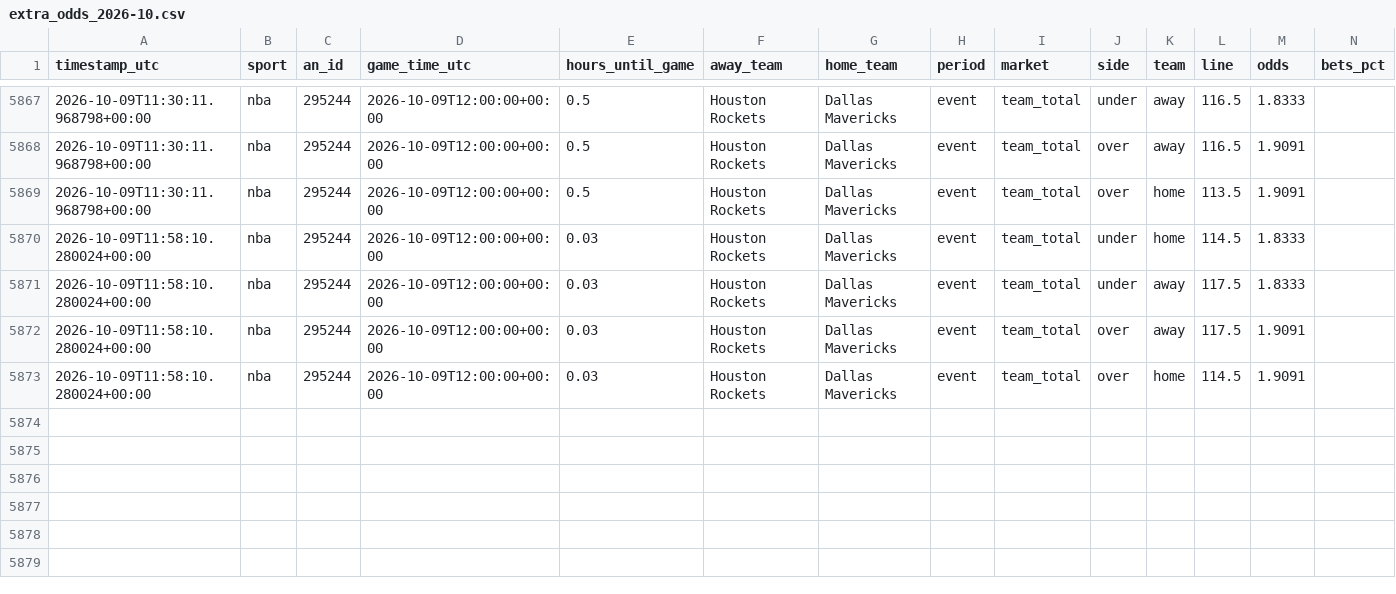
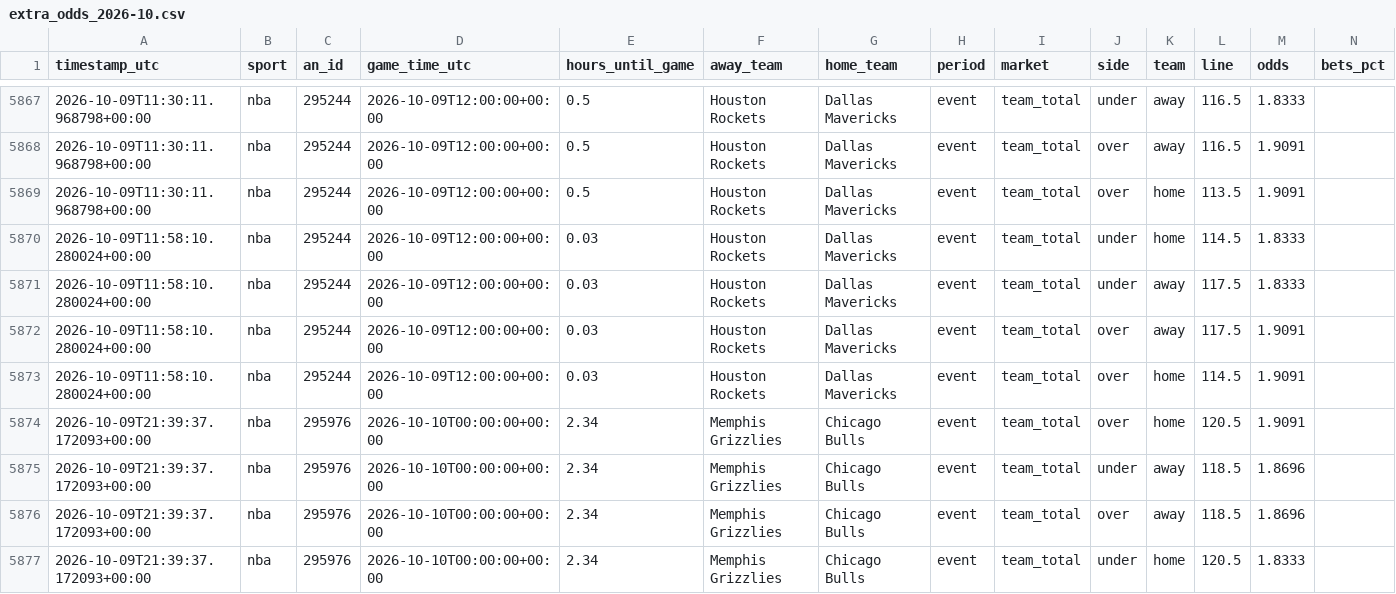
Before and after one commit to fallking123/money-flow-tracker, a CSV file: docs/data/nba/extra_odds_2026-10.csv, drawn as a sheet; only a part is shown, gaps mark what is left out; rows hold the shown columns only; the diff names each change by its address in the sheet, - before the commit and + after, or states it on an @@ line.

```diff
--- a/docs/data/nba/extra_odds_2026-10.csv
+++ b/docs/data/nba/extra_odds_2026-10.csv
+row 5874: 2026-10-09T21:39:37.172093+00:00 | nba | 295976 | 2026-10-10T00:00:00+00:00 | 2.34 | Memphis Grizzlies | Chicago Bulls | event | team_total | over | home | 120.5 | 1.9091
+row 5875: 2026-10-09T21:39:37.172093+00:00 | nba | 295976 | 2026-10-10T00:00:00+00:00 | 2.34 | Memphis Grizzlies | Chicago Bulls | event | team_total | under | away | 118.5 | 1.8696
+row 5876: 2026-10-09T21:39:37.172093+00:00 | nba | 295976 | 2026-10-10T00:00:00+00:00 | 2.34 | Memphis Grizzlies | Chicago Bulls | event | team_total | over | away | 118.5 | 1.8696
+row 5877: 2026-10-09T21:39:37.172093+00:00 | nba | 295976 | 2026-10-10T00:00:00+00:00 | 2.34 | Memphis Grizzlies | Chicago Bulls | event | team_total | under | home | 120.5 | 1.8333
```
Also changed, not shown: docs/data/mlb/model_picks.csv, docs/data/nfl/model_picks.csv, 10 other files.
